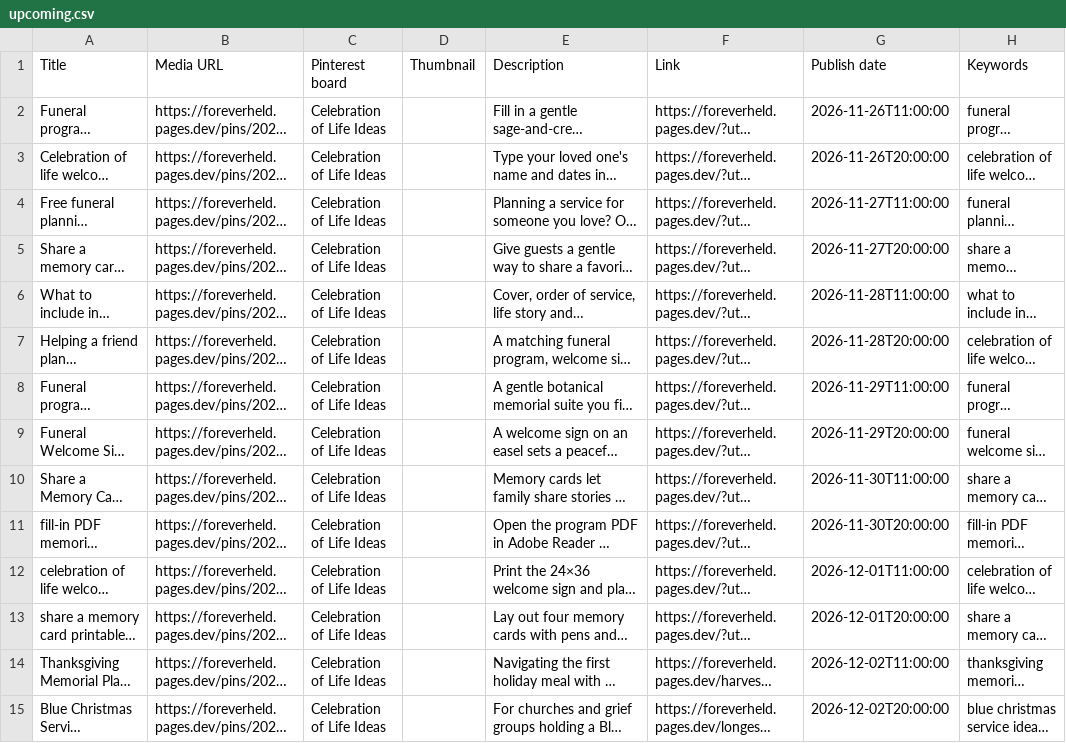
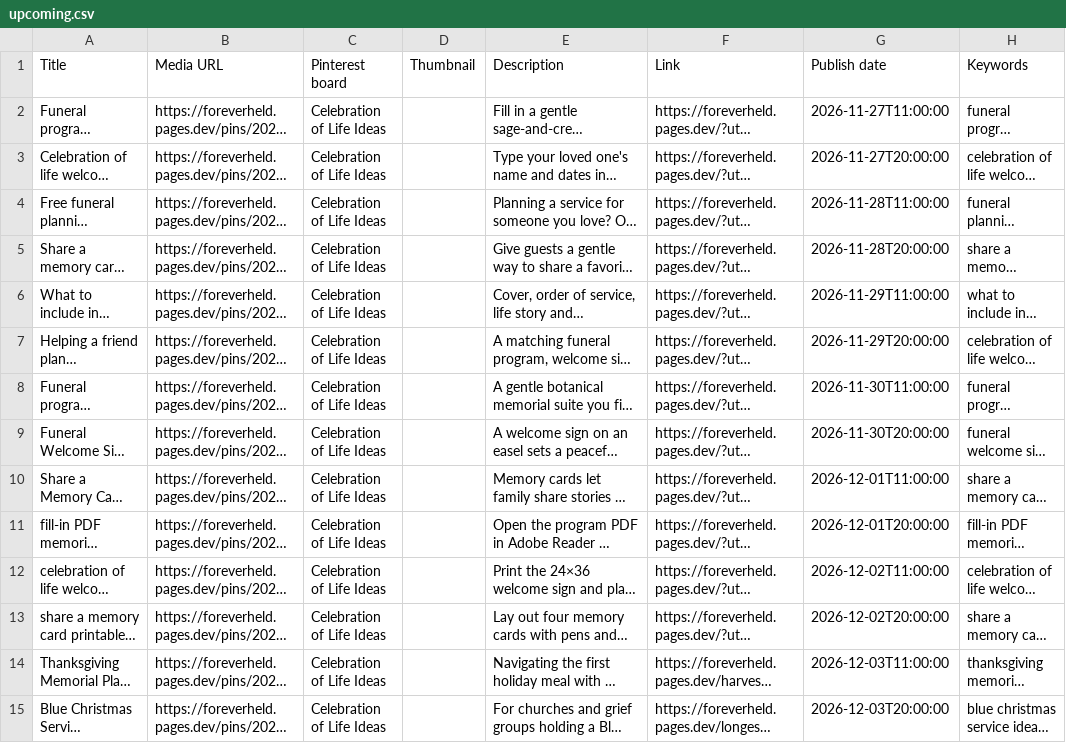
Before and after one commit to RecreationalViper/agent-hq, a CSV file: store/pins/upcoming.csv, drawn as a sheet; only a part is shown; long unchanged cells end in …; the diff covers the shown part only; the diff names each change by its address in the sheet, - before the commit and + after, or states it on an @@ line.

```diff
--- a/store/pins/upcoming.csv
+++ b/store/pins/upcoming.csv
-G2 (Publish date): 2026-11-26T11:00:00
+G2 (Publish date): 2026-11-27T11:00:00
-G3 (Publish date): 2026-11-26T20:00:00
+G3 (Publish date): 2026-11-27T20:00:00
-G4 (Publish date): 2026-11-27T11:00:00
+G4 (Publish date): 2026-11-28T11:00:00
-G5 (Publish date): 2026-11-27T20:00:00
+G5 (Publish date): 2026-11-28T20:00:00
-G6 (Publish date): 2026-11-28T11:00:00
+G6 (Publish date): 2026-11-29T11:00:00
-G7 (Publish date): 2026-11-28T20:00:00
+G7 (Publish date): 2026-11-29T20:00:00
-G8 (Publish date): 2026-11-29T11:00:00
+G8 (Publish date): 2026-11-30T11:00:00
-G9 (Publish date): 2026-11-29T20:00:00
+G9 (Publish date): 2026-11-30T20:00:00
-G10 (Publish date): 2026-11-30T11:00:00
+G10 (Publish date): 2026-12-01T11:00:00
-G11 (Publish date): 2026-11-30T20:00:00
+G11 (Publish date): 2026-12-01T20:00:00
-G12 (Publish date): 2026-12-01T11:00:00
+G12 (Publish date): 2026-12-02T11:00:00
-G13 (Publish date): 2026-12-01T20:00:00
+G13 (Publish date): 2026-12-02T20:00:00
-G14 (Publish date): 2026-12-02T11:00:00
+G14 (Publish date): 2026-12-03T11:00:00
-G15 (Publish date): 2026-12-02T20:00:00
+G15 (Publish date): 2026-12-03T20:00:00
```
Also changed, not shown: 14 edited cells elsewhere in this file, 23 other files.
